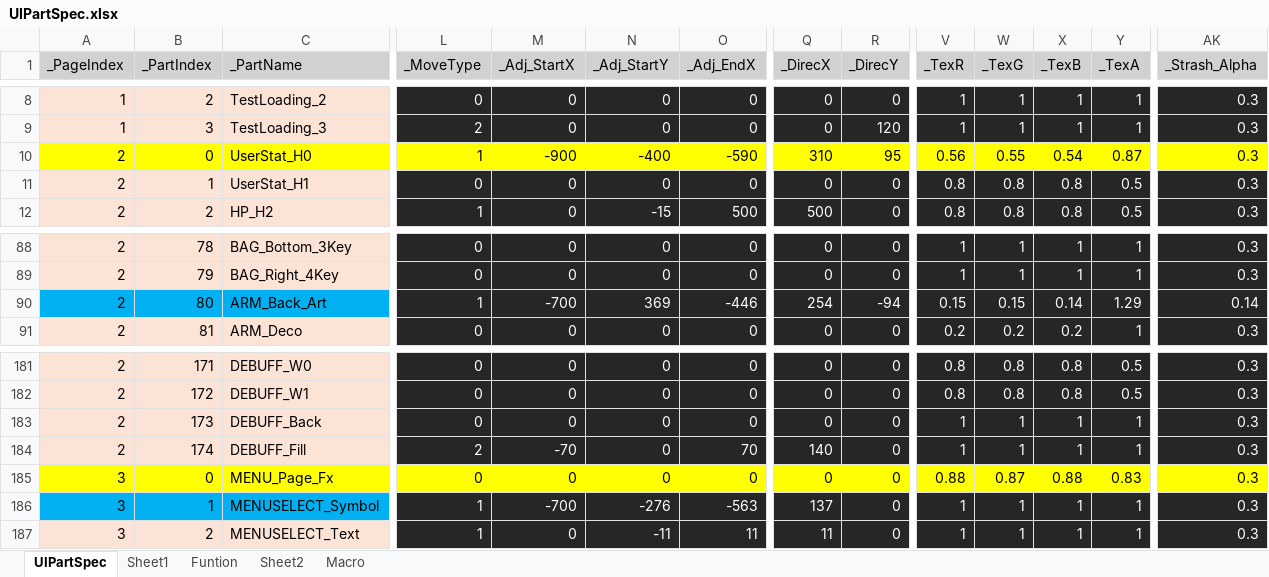
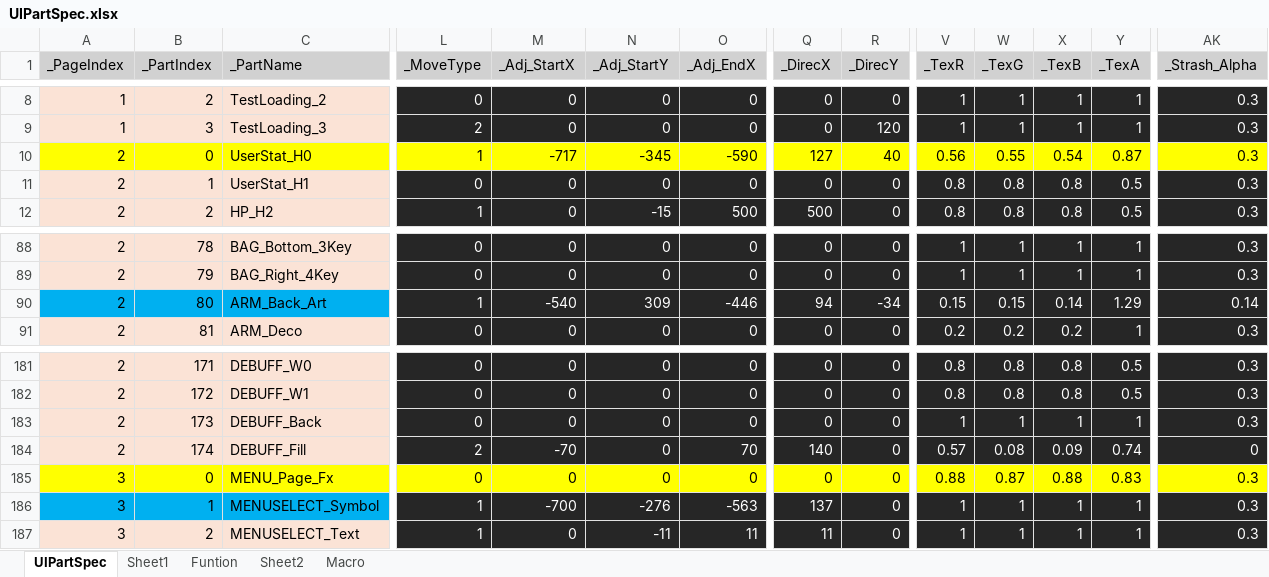
Before and after one commit to rlatjddyd92/Dx11_LiesOfP, an Excel workbook: Framework_DX11/Tools/Bin/DataFiles/UIPartSpec.xlsx, sheet UIPartSpec, drawn as a sheet; only a part is shown, gaps mark what is left out; values as stored, in another font and other column widths than the file's, no borders; the diff covers the shown part only; the diff names each change by its address in the sheet, - before the commit and + after, or states it on an @@ line.

```diff
--- a/Framework_DX11/Tools/Bin/DataFiles/UIPartSpec.xlsx (sheet UIPartSpec)
+++ b/Framework_DX11/Tools/Bin/DataFiles/UIPartSpec.xlsx (sheet UIPartSpec)
-M10 (_Adj_StartX): -900
+M10 (_Adj_StartX): -717
-N10 (_Adj_StartY): -400
+N10 (_Adj_StartY): -345
-Q10 (_DirecX): 310
+Q10 (_DirecX): 127
-R10 (_DirecY): 95
+R10 (_DirecY): 40
-M90 (_Adj_StartX): -700
+M90 (_Adj_StartX): -540
-N90 (_Adj_StartY): 369
+N90 (_Adj_StartY): 309
-Q90 (_DirecX): 254
+Q90 (_DirecX): 94
-R90 (_DirecY): -94
+R90 (_DirecY): -34
-V184 (_TexR): 1
+V184 (_TexR): 0.57
-W184 (_TexG): 1
+W184 (_TexG): 0.08
-X184 (_TexB): 1
+X184 (_TexB): 0.09
-Y184 (_TexA): 1
+Y184 (_TexA): 0.74
-AK184 (_Strash_Alpha): 0.3
+AK184 (_Strash_Alpha): 0
```
Also changed, not shown: 70 edited cells elsewhere in this sheet, Framework_DX11/Client/Bin/DataFiles/Item_Spec_Data.xlsx, 22 other files.
